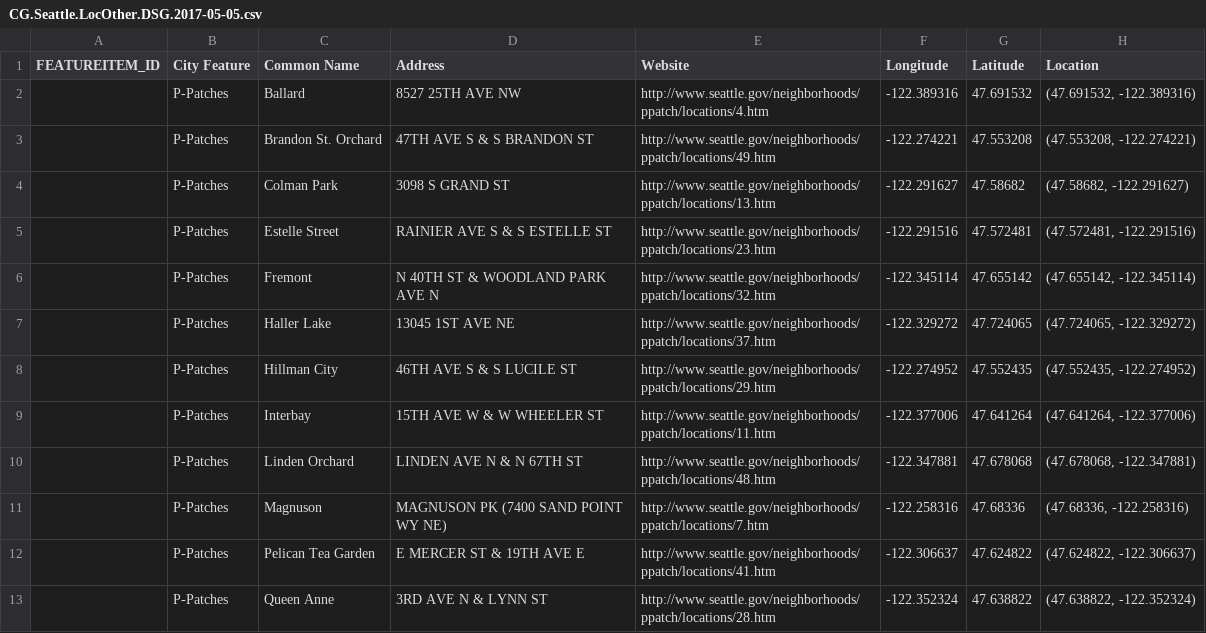
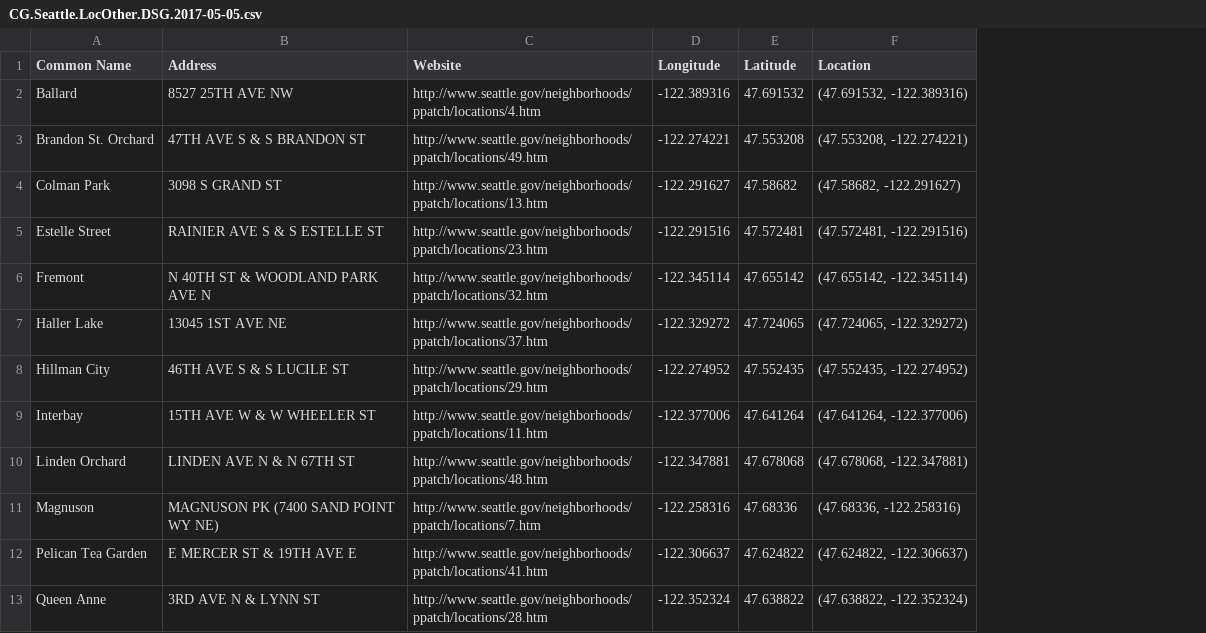
Before and after one commit to honj/INFX-551-Spring2017, a CSV file: Data/Community Garden Data/CG.Seattle.LocOther.DSG.2017-05-05.csv, drawn as a sheet; only a part is shown; the diff names each change by its address in the sheet, - before the commit and + after, or states it on an @@ line.

Commit message:
Dataset transformation/normalization
Deletion of column with no values
Deletion of column with all identical values "P patch"

```diff
--- a/Data/Community Garden Data/CG.Seattle.LocOther.DSG.2017-05-05.csv
+++ b/Data/Community Garden Data/CG.Seattle.LocOther.DSG.2017-05-05.csv
-column A (FEATUREITEM_ID), empty
-column B (City Feature), rows 2-13: all P-Patches
```
